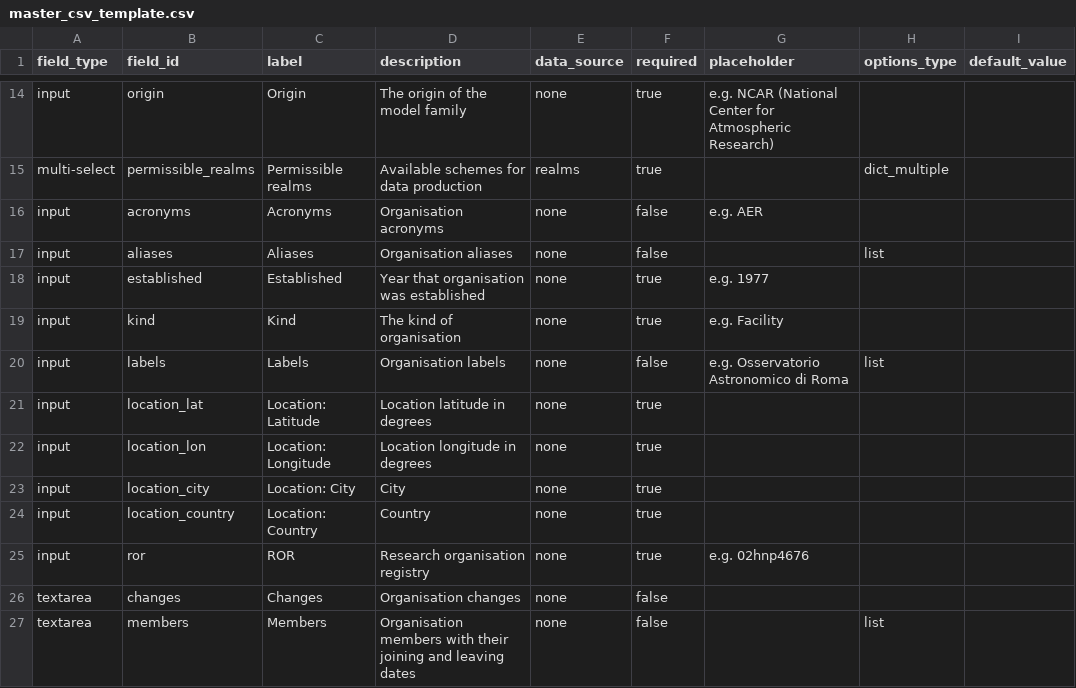
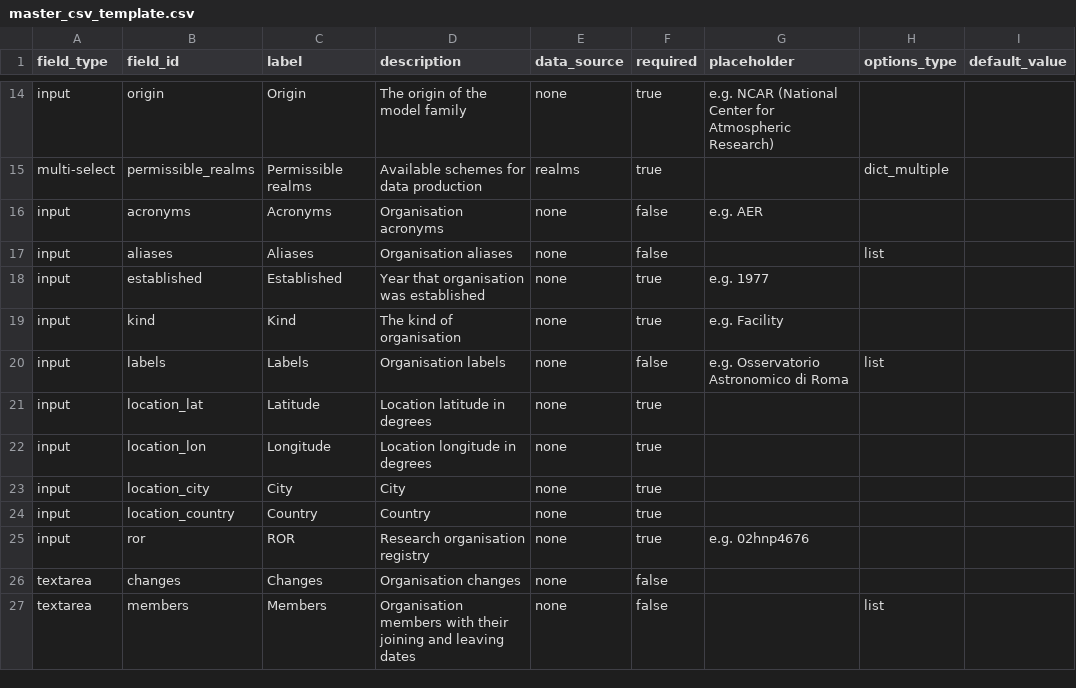
Before and after one commit to mo-laurenboon/WCRP-universe-template-generation-workflow, a CSV file: master_csv_template.csv, drawn as a sheet; only a part is shown, gaps mark what is left out.

Commit message:
syntax error fix

```diff
--- a/master_csv_template.csv
+++ b/master_csv_template.csv
@@ -20,6 +20,6 @@ input,kind,Kind,"The kind of organisation",none,true,e.g. Facility,"",""
 input,labels,Labels,"Organisation labels",none,false,e.g. Osservatorio Astronomico di Roma,list,""
-input,location_lat,Location: Latitude,"Location latitude in degrees",none,true,"","",""
-input,location_lon,Location: Longitude,"Location longitude in degrees",none,true,"","",""
-input,location_city,Location: City,"City",none,true,"","",""
-input,location_country,Location: Country,"Country",none,true,"","",""
+input,location_lat,Latitude,"Location latitude in degrees",none,true,"","",""
+input,location_lon,Longitude,"Location longitude in degrees",none,true,"","",""
+input,location_city,City,"City",none,true,"","",""
+input,location_country,Country,"Country",none,true,"","",""
 input,ror,ROR,"Research organisation registry",none,true,e.g. 02hnp4676,"",""
```
